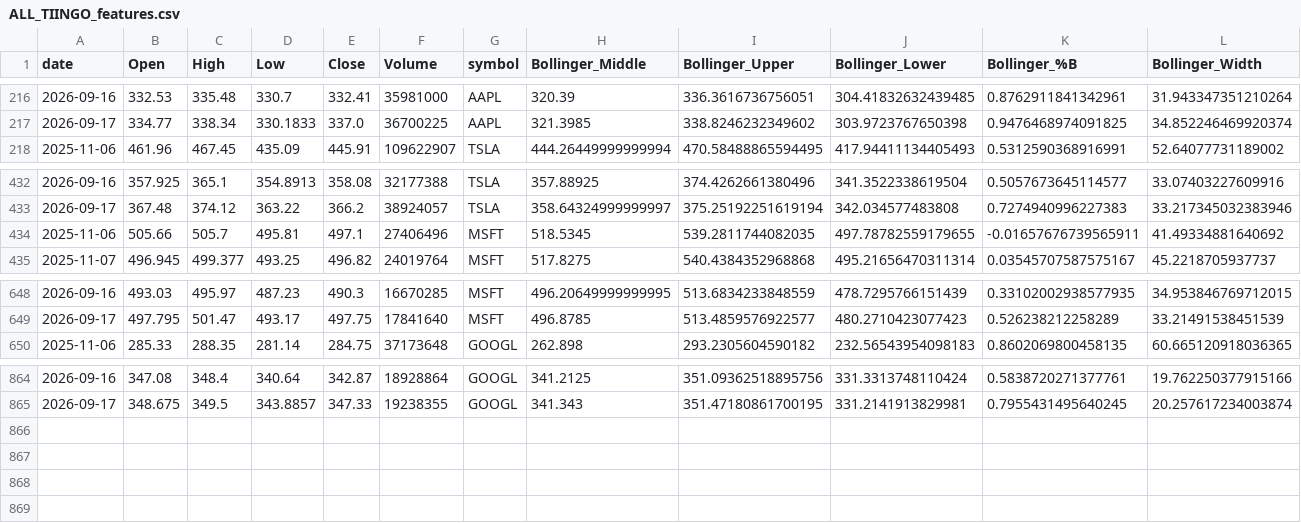
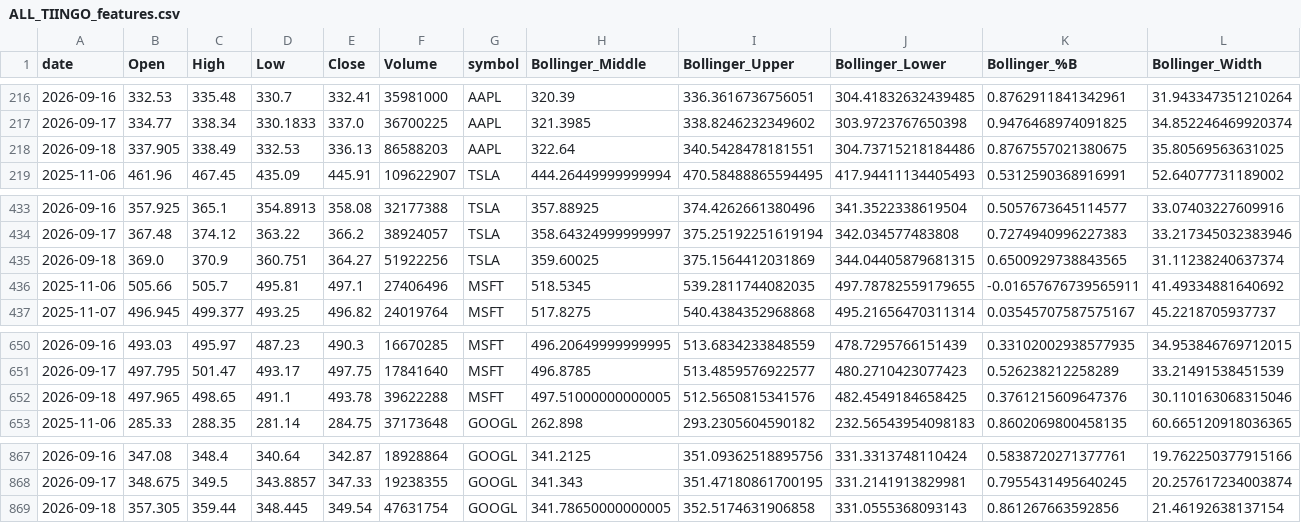
Before and after one commit to Warren27026/pipeline_collecte_donnees, a CSV file: data/tiingo/ALL_TIINGO_features.csv, drawn as a sheet; only a part is shown, gaps mark what is left out; rows hold the shown columns only; the diff names each change by its address in the sheet, - before the commit and + after, or states it on an @@ line.

```diff
--- a/data/tiingo/ALL_TIINGO_features.csv
+++ b/data/tiingo/ALL_TIINGO_features.csv
+row 218: 2026-09-18 | 337.905 | 338.49 | 332.53 | 336.13 | 86588203 | AAPL | 322.64 | 340.5428478181551 | 304.73715218184486 | 0.8767557021380675 | 35.80569563631025
+row 435: 2026-09-18 | 369.0 | 370.9 | 360.751 | 364.27 | 51922256 | TSLA | 359.60025 | 375.1564412031869 | 344.04405879681315 | 0.6500929738843565 | 31.11238240637374
+row 652: 2026-09-18 | 497.965 | 498.65 | 491.1 | 493.78 | 39622288 | MSFT | 497.51000000000005 | 512.5650815341576 | 482.4549184658425 | 0.3761215609647376 | 30.110163068315046
+row 869: 2026-09-18 | 357.305 | 359.44 | 348.445 | 349.54 | 47631754 | GOOGL | 341.78650000000005 | 352.5174631906858 | 331.0555368093143 | 0.861267663592856 | 21.46192638137154
```
Also changed, not shown: data/signals_history.csv, data/tiingo/AAPL_features.csv, 53 other files.
